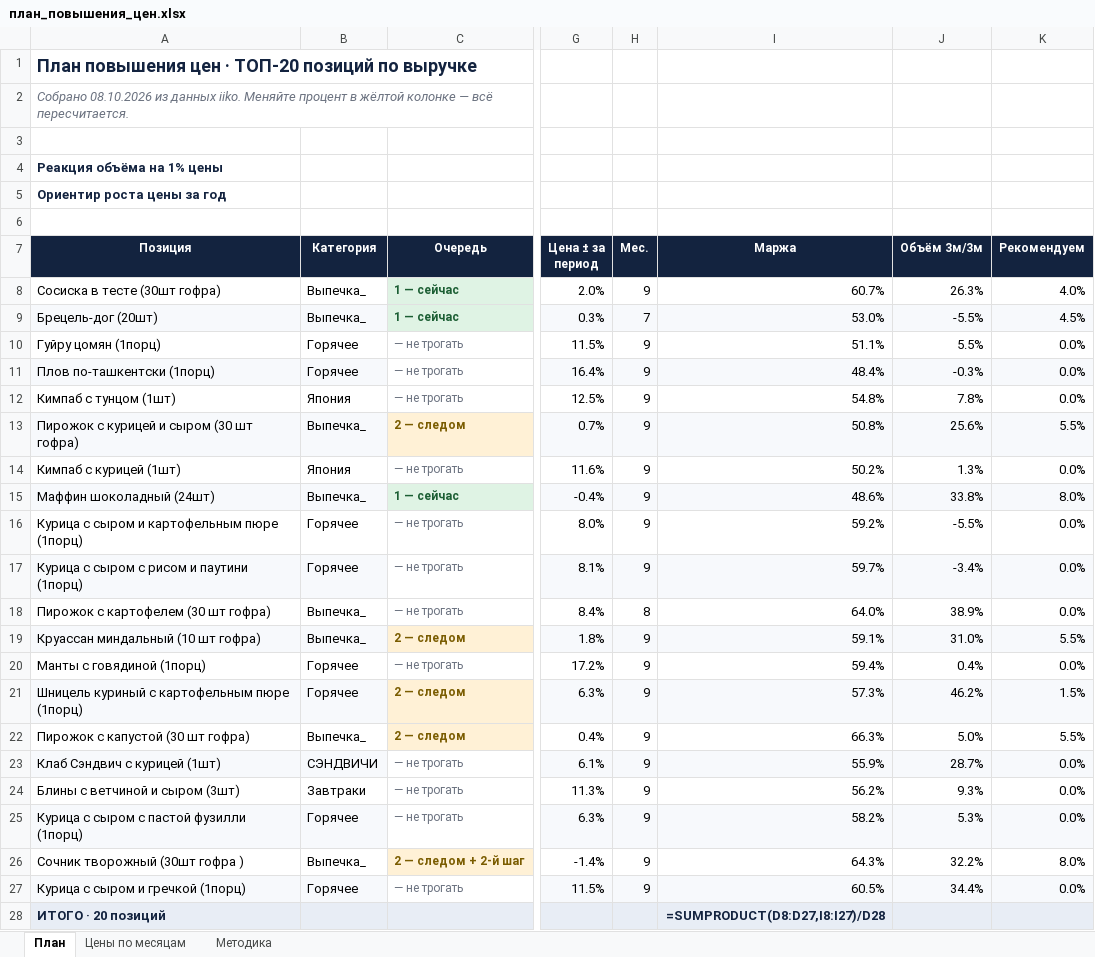
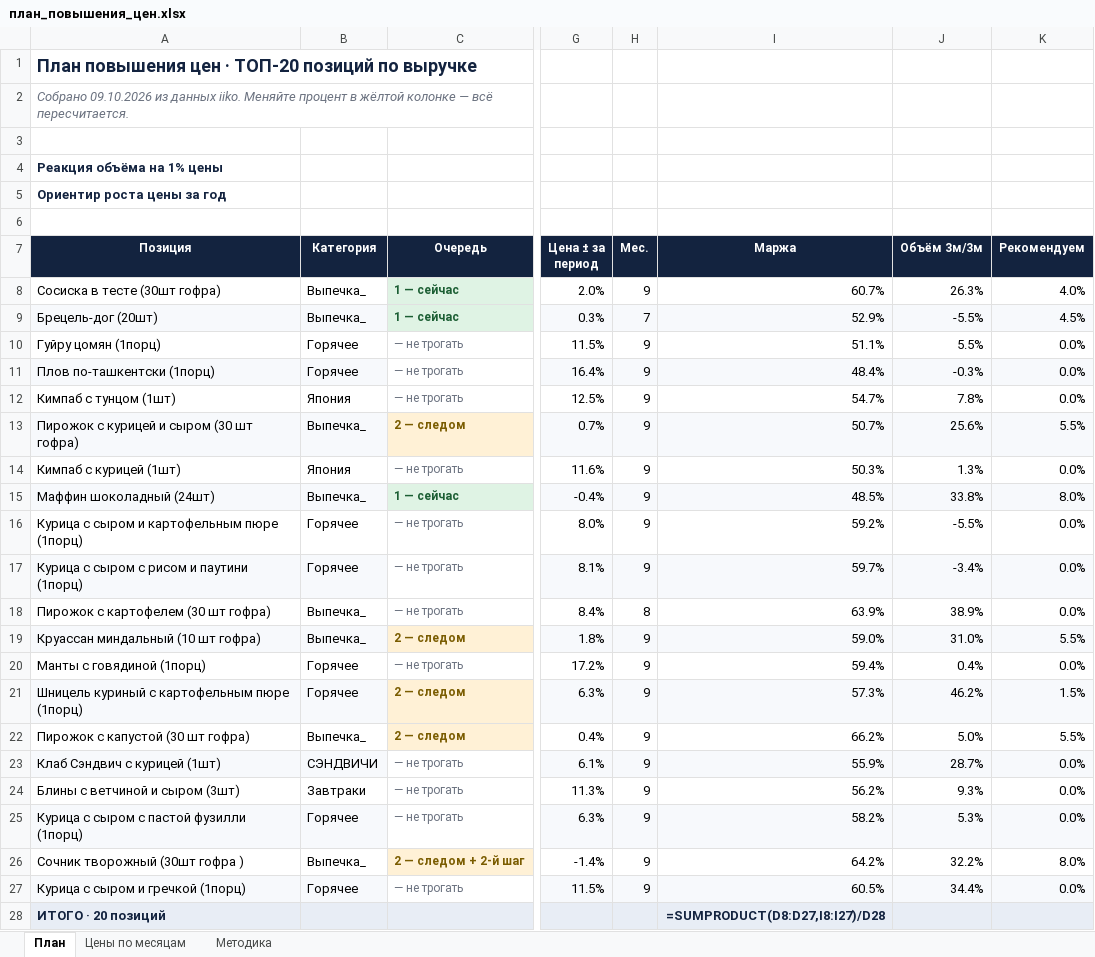
Before and after one commit to Olgagerassimenko/fin-director, an Excel workbook: план_повышения_цен.xlsx, sheet План, drawn as a sheet; only a part is shown, gaps mark what is left out; values as stored, in another font and other column widths than the file's, no borders; formulas without a stored value are shown as written; the diff names each change by its address in the sheet, - before the commit and + after, or states it on an @@ line.

```diff
--- a/план_повышения_цен.xlsx (sheet План)
+++ b/план_повышения_цен.xlsx (sheet План)
-A2 (Позиция): Собрано 08.10.2026 из данных…
+A2 (Позиция): Собрано 09.10.2026 из данных…
-I9 (Маржа): 53.0%
+I9 (Маржа): 52.9%
-I12 (Маржа): 54.8%
+I12 (Маржа): 54.7%
-I13 (Маржа): 50.8%
+I13 (Маржа): 50.7%
-I14 (Маржа): 50.2%
+I14 (Маржа): 50.3%
-I15 (Маржа): 48.6%
+I15 (Маржа): 48.5%
-I18 (Маржа): 64.0%
+I18 (Маржа): 63.9%
-I19 (Маржа): 59.1%
+I19 (Маржа): 59.0%
-I22 (Маржа): 66.3%
+I22 (Маржа): 66.2%
-I26 (Маржа): 64.3%
+I26 (Маржа): 64.2%
```
Also changed, not shown: sheet Методика, sheet Цены по месяцам, I Отчет ПРОДАЖИ 02.2026.xlsx, I Отчет ПРОДАЖИ 03.2026.xlsx, 46 other files.
